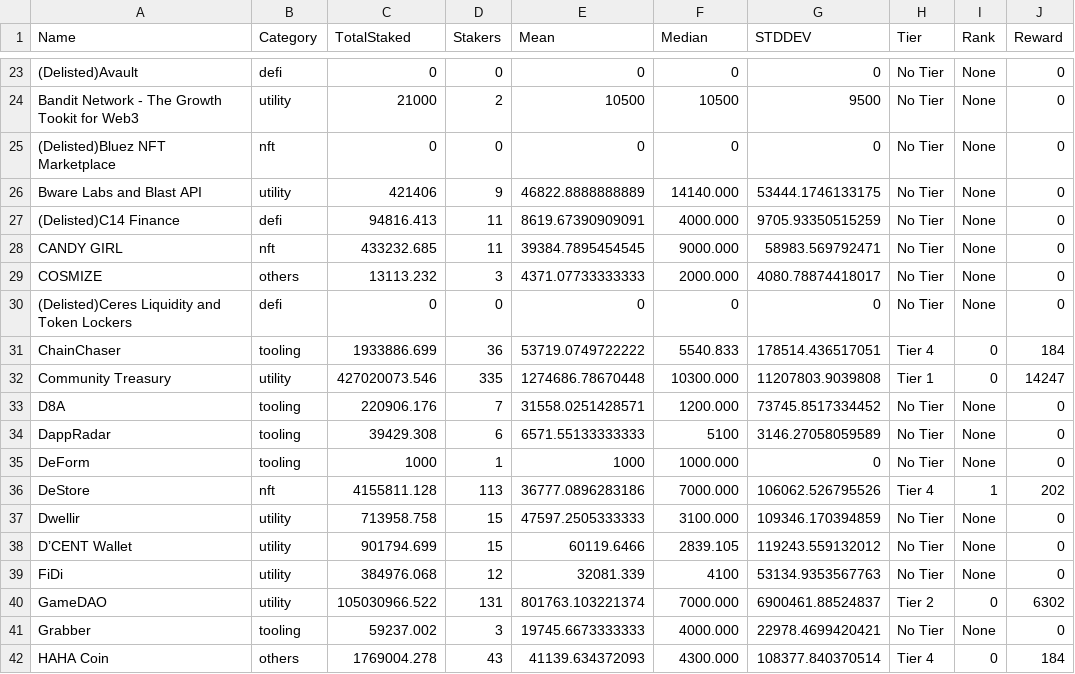
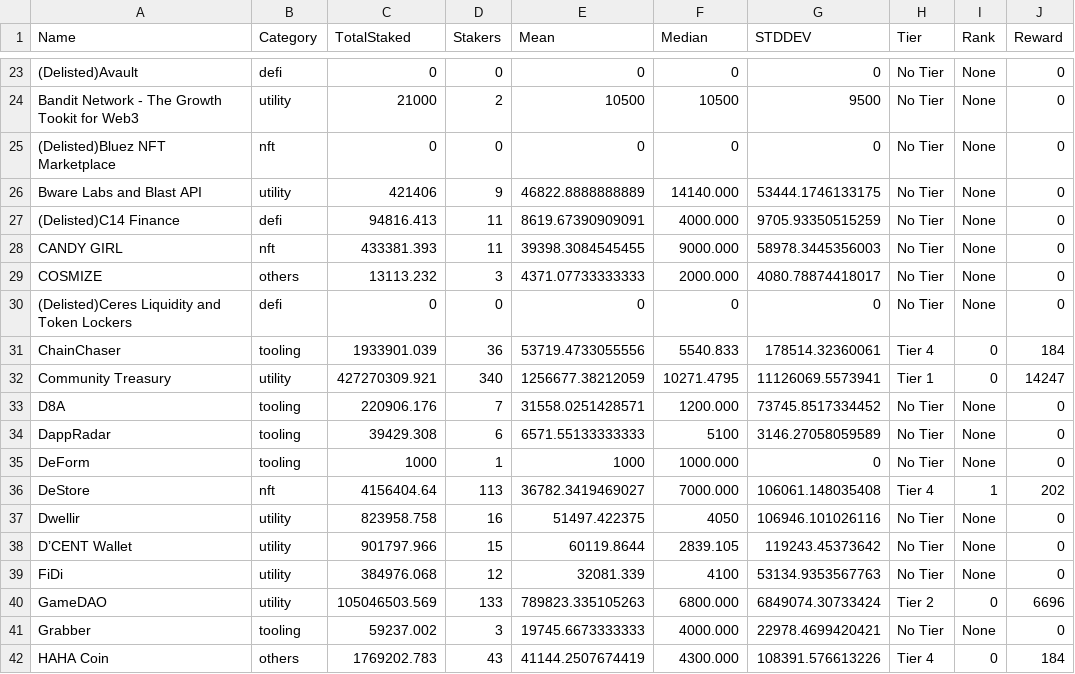
Before and after one commit to tksarah/bc, a CSV file: docs/rank/TotalAmount.csv, drawn as a sheet; only a part is shown, gaps mark what is left out; the diff covers the shown part only.

```diff
--- a/docs/rank/TotalAmount.csv
+++ b/docs/rank/TotalAmount.csv
@@ -27,7 +27,7 @@ Bware Labs and Blast API,utility,421406,9,46822.8888888889,14140.000,53444.17461
 (Delisted)C14 Finance,defi,94816.413,11,8619.67390909091,4000.000,9705.93350515259,No Tier,None,0
-CANDY GIRL,nft,433232.685,11,39384.7895454545,9000.000,58983.569792471,No Tier,None,0
+CANDY GIRL,nft,433381.393,11,39398.3084545455,9000.000,58978.3445356003,No Tier,None,0
 COSMIZE,others,13113.232,3,4371.07733333333,2000.000,4080.78874418017,No Tier,None,0
 (Delisted)Ceres Liquidity and Token Lockers,defi,0,0,0,0,0,No Tier,None,0
-ChainChaser,tooling,1933886.699,36,53719.0749722222,5540.833,178514.436517051,Tier 4,0,184
-Community Treasury,utility,427020073.546,335,1274686.78670448,10300.000,11207803.9039808,Tier 1,0,14247
+ChainChaser,tooling,1933901.039,36,53719.4733055556,5540.833,178514.32360061,Tier 4,0,184
+Community Treasury,utility,427270309.921,340,1256677.38212059,10271.4795,11126069.5573941,Tier 1,0,14247
 D8A,tooling,220906.176,7,31558.0251428571,1200.000,73745.8517334452,No Tier,None,0
@@ -35,8 +35,8 @@ DappRadar,tooling,39429.308,6,6571.55133333333,5100,3146.27058059589,No Tier,Non
 DeForm,tooling,1000,1,1000,1000.000,0,No Tier,None,0
-DeStore,nft,4155811.128,113,36777.0896283186,7000.000,106062.526795526,Tier 4,1,202
-Dwellir,utility,713958.758,15,47597.2505333333,3100.000,109346.170394859,No Tier,None,0
-D’CENT Wallet,utility,901794.699,15,60119.6466,2839.105,119243.559132012,No Tier,None,0
+DeStore,nft,4156404.64,113,36782.3419469027,7000.000,106061.148035408,Tier 4,1,202
+Dwellir,utility,823958.758,16,51497.422375,4050,106946.101026116,No Tier,None,0
+D’CENT Wallet,utility,901797.966,15,60119.8644,2839.105,119243.45373642,No Tier,None,0
 FiDi,utility,384976.068,12,32081.339,4100,53134.9353567763,No Tier,None,0
-GameDAO,utility,105030966.522,131,801763.103221374,7000.000,6900461.88524837,Tier 2,0,6302
+GameDAO,utility,105046503.569,133,789823.335105263,6800.000,6849074.30733424,Tier 2,0,6696
 Grabber,tooling,59237.002,3,19745.6673333333,4000.000,22978.4699420421,No Tier,None,0
-HAHA Coin,others,1769004.278,43,41139.634372093,4300.000,108377.840370514,Tier 4,0,184
+HAHA Coin,others,1769202.783,43,41144.2507674419,4300.000,108391.576613226,Tier 4,0,184
```
Also changed, not shown: 117 edited cells elsewhere in this file, 6 other files.
